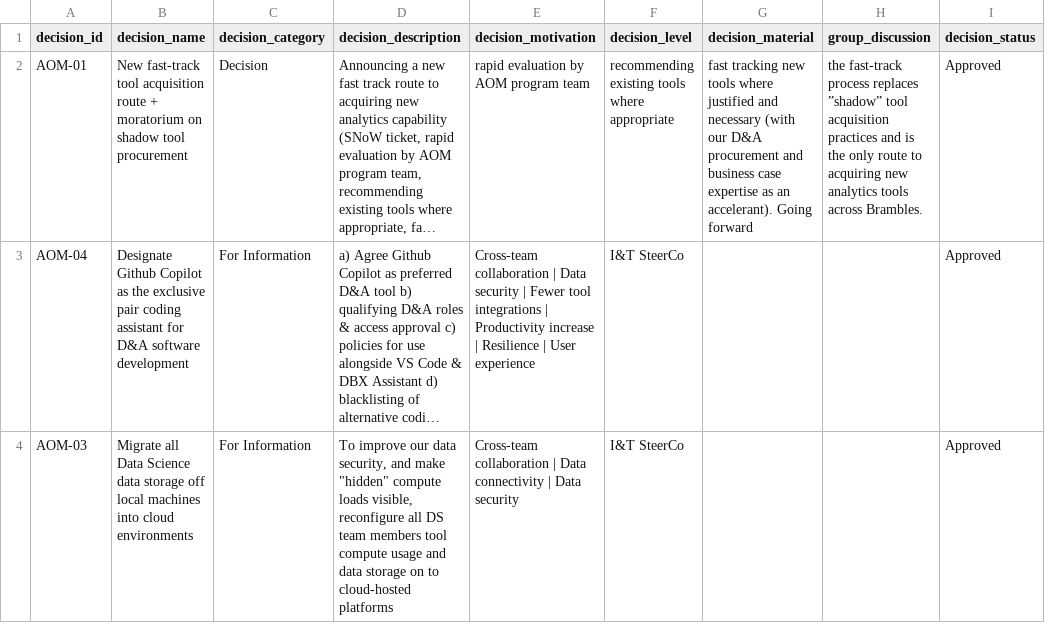
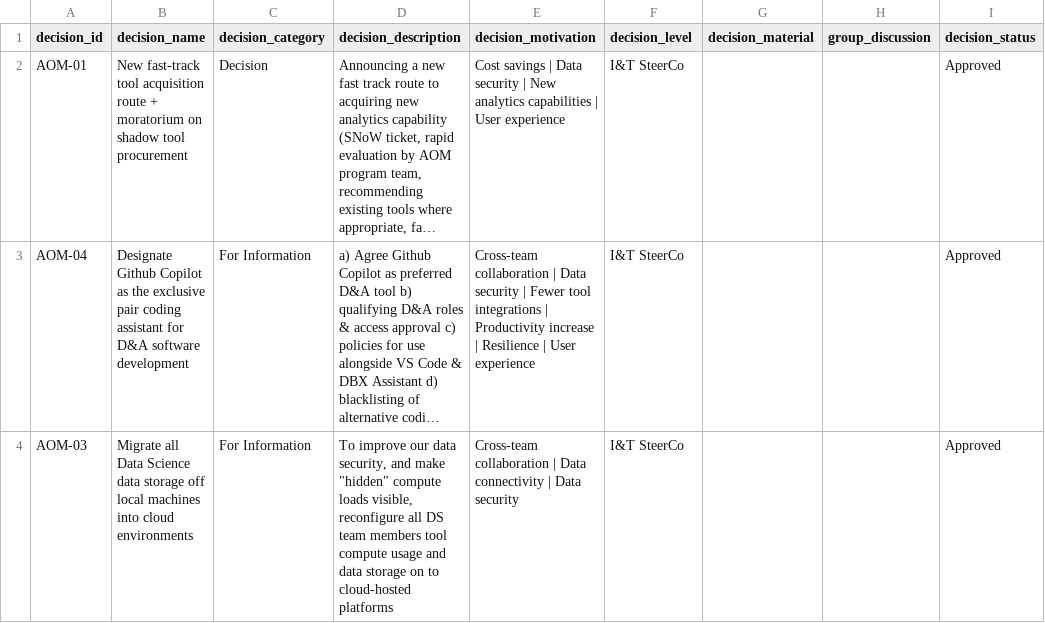
Before and after one commit to kd-gitgub/aom-tool-decision-log, a CSV file: decision-log.csv, drawn as a sheet; only a part is shown; long unchanged cells end in …; the diff names each change by its address in the sheet, - before the commit and + after, or states it on an @@ line.

Commit message:
Add files via upload

```diff
--- a/decision-log.csv
+++ b/decision-log.csv
-E2 (decision_motivation): rapid evaluation by AOM program team
+E2 (decision_motivation): Cost savings | Data security | New analytics capabilities | User experience
-F2 (decision_level): recommending existing tools where appropriate
+F2 (decision_level): I&T SteerCo
-G2 (decision_material): fast tracking new tools where justified and necessary (with our D&A procurement and business case expertise as an accelerant). Going forward
+G2 (decision_material): (empty)
-H2 (group_discussion): the fast-track process replaces ”shadow” tool acquisition practices and is the only route to acquiring new analytics tools across Brambles.
+H2 (group_discussion): (empty)
```
